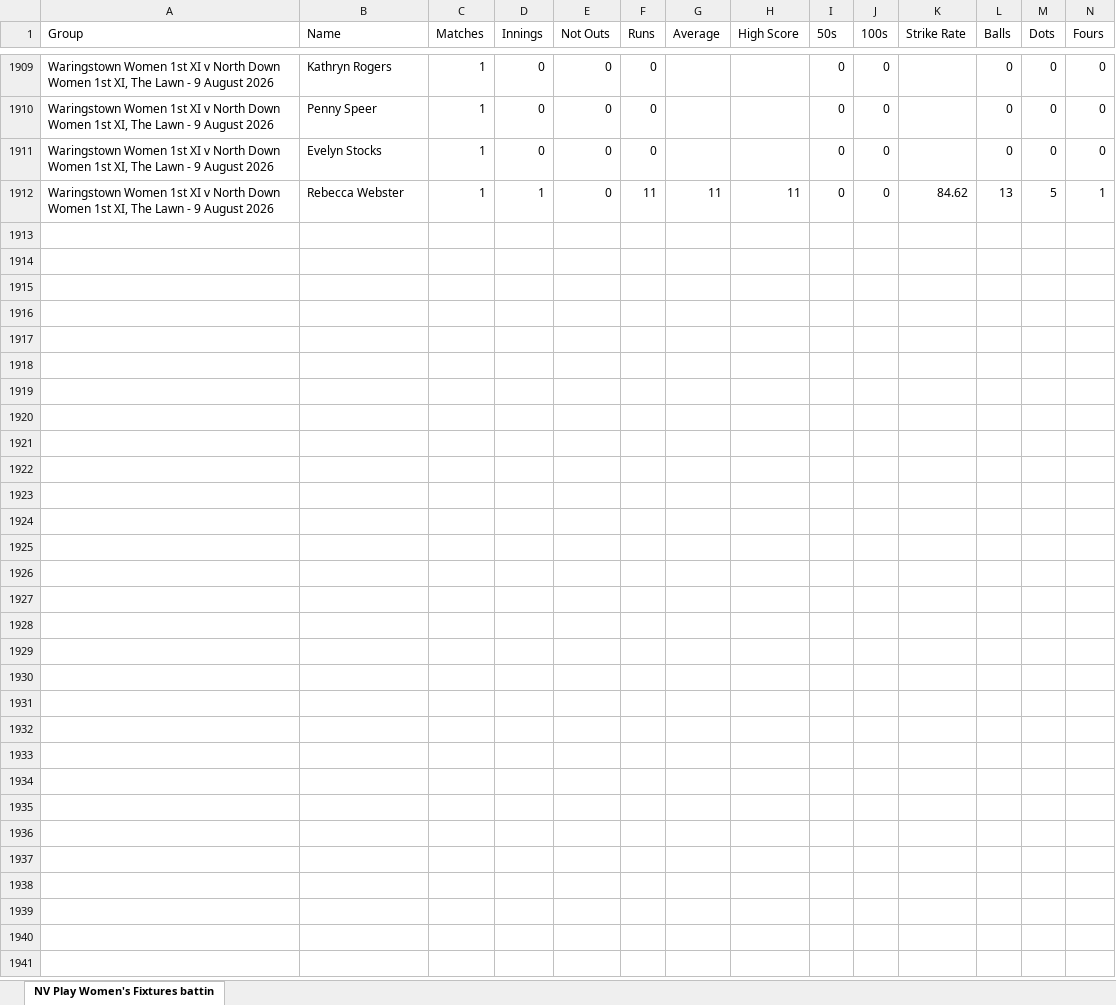
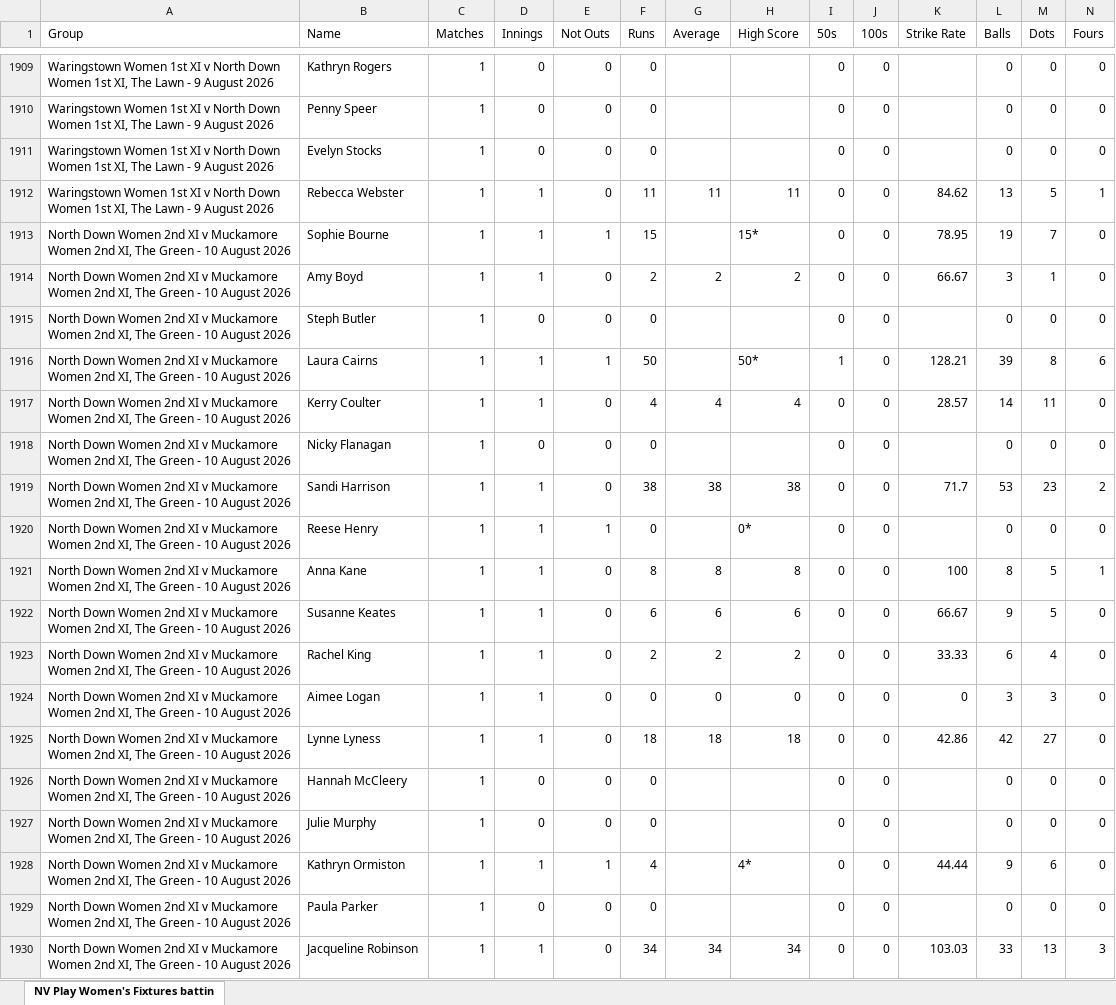
Before and after one commit to wyliemckinty/NCU-Cricket-Stats, an Excel workbook: NV Play Women's Fixtures batting stats for season.xlsx, sheet NV Play Women's Fixtures battin, drawn as a sheet; only a part is shown, gaps mark what is left out; values as stored, in another font and other column widths than the file's, no borders; rows hold the shown columns only; the diff covers the shown part only; the diff names each change by its address in the sheet, - before the commit and + after, or states it on an @@ line.

```diff
--- a/NV Play Women's Fixtures batting stats for season.xlsx (sheet NV Play Women's Fixtures battin)
+++ b/NV Play Women's Fixtures batting stats for season.xlsx (sheet NV Play Women's Fixtures battin)
+row 1913: North Down Women 2nd XI v Muckamore Women 2nd XI, The Green - 10 August 2026 | Sophie Bourne | 1 | 1 | 1 | 15 |  | 15* | 0 | 0 | 78.95 | 19 | 7 | 0
+row 1914: North Down Women 2nd XI v Muckamore Women 2nd XI, The Green - 10 August 2026 | Amy Boyd | 1 | 1 | 0 | 2 | 2 | 2 | 0 | 0 | 66.67 | 3 | 1 | 0
+row 1915: North Down Women 2nd XI v Muckamore Women 2nd XI, The Green - 10 August 2026 | Steph Butler | 1 | 0 | 0 | 0 |  |  | 0 | 0 |  | 0 | 0 | 0
+row 1916: North Down Women 2nd XI v Muckamore Women 2nd XI, The Green - 10 August 2026 | Laura Cairns | 1 | 1 | 1 | 50 |  | 50* | 1 | 0 | 128.21 | 39 | 8 | 6
+row 1917: North Down Women 2nd XI v Muckamore Women 2nd XI, The Green - 10 August 2026 | Kerry Coulter | 1 | 1 | 0 | 4 | 4 | 4 | 0 | 0 | 28.57 | 14 | 11 | 0
+row 1918: North Down Women 2nd XI v Muckamore Women 2nd XI, The Green - 10 August 2026 | Nicky Flanagan | 1 | 0 | 0 | 0 |  |  | 0 | 0 |  | 0 | 0 | 0
+row 1919: North Down Women 2nd XI v Muckamore Women 2nd XI, The Green - 10 August 2026 | Sandi Harrison | 1 | 1 | 0 | 38 | 38 | 38 | 0 | 0 | 71.7 | 53 | 23 | 2
+row 1920: North Down Women 2nd XI v Muckamore Women 2nd XI, The Green - 10 August 2026 | Reese Henry | 1 | 1 | 1 | 0 |  | 0* | 0 | 0 |  | 0 | 0 | 0
+row 1921: North Down Women 2nd XI v Muckamore Women 2nd XI, The Green - 10 August 2026 | Anna Kane | 1 | 1 | 0 | 8 | 8 | 8 | 0 | 0 | 100 | 8 | 5 | 1
+row 1922: North Down Women 2nd XI v Muckamore Women 2nd XI, The Green - 10 August 2026 | Susanne Keates | 1 | 1 | 0 | 6 | 6 | 6 | 0 | 0 | 66.67 | 9 | 5 | 0
+row 1923: North Down Women 2nd XI v Muckamore Women 2nd XI, The Green - 10 August 2026 | Rachel King | 1 | 1 | 0 | 2 | 2 | 2 | 0 | 0 | 33.33 | 6 | 4 | 0
+row 1924: North Down Women 2nd XI v Muckamore Women 2nd XI, The Green - 10 August 2026 | Aimee Logan | 1 | 1 | 0 | 0 | 0 | 0 | 0 | 0 | 0 | 3 | 3 | 0
+row 1925: North Down Women 2nd XI v Muckamore Women 2nd XI, The Green - 10 August 2026 | Lynne Lyness | 1 | 1 | 0 | 18 | 18 | 18 | 0 | 0 | 42.86 | 42 | 27 | 0
+row 1926: North Down Women 2nd XI v Muckamore Women 2nd XI, The Green - 10 August 2026 | Hannah McCleery | 1 | 0 | 0 | 0 |  |  | 0 | 0 |  | 0 | 0 | 0
+row 1927: North Down Women 2nd XI v Muckamore Women 2nd XI, The Green - 10 August 2026 | Julie Murphy | 1 | 0 | 0 | 0 |  |  | 0 | 0 |  | 0 | 0 | 0
+row 1928: North Down Women 2nd XI v Muckamore Women 2nd XI, The Green - 10 August 2026 | Kathryn Ormiston | 1 | 1 | 1 | 4 |  | 4* | 0 | 0 | 44.44 | 9 | 6 | 0
+row 1929: North Down Women 2nd XI v Muckamore Women 2nd XI, The Green - 10 August 2026 | Paula Parker | 1 | 0 | 0 | 0 |  |  | 0 | 0 |  | 0 | 0 | 0
+row 1930: North Down Women 2nd XI v Muckamore Women 2nd XI, The Green - 10 August 2026 | Jacqueline Robinson | 1 | 1 | 0 | 34 | 34 | 34 | 0 | 0 | 103.03 | 33 | 13 | 3
```
Also changed, not shown: 3 added rows elsewhere in this sheet, NV Play Women's Fixtures bowling stats for season.xlsx, 4 other files.
